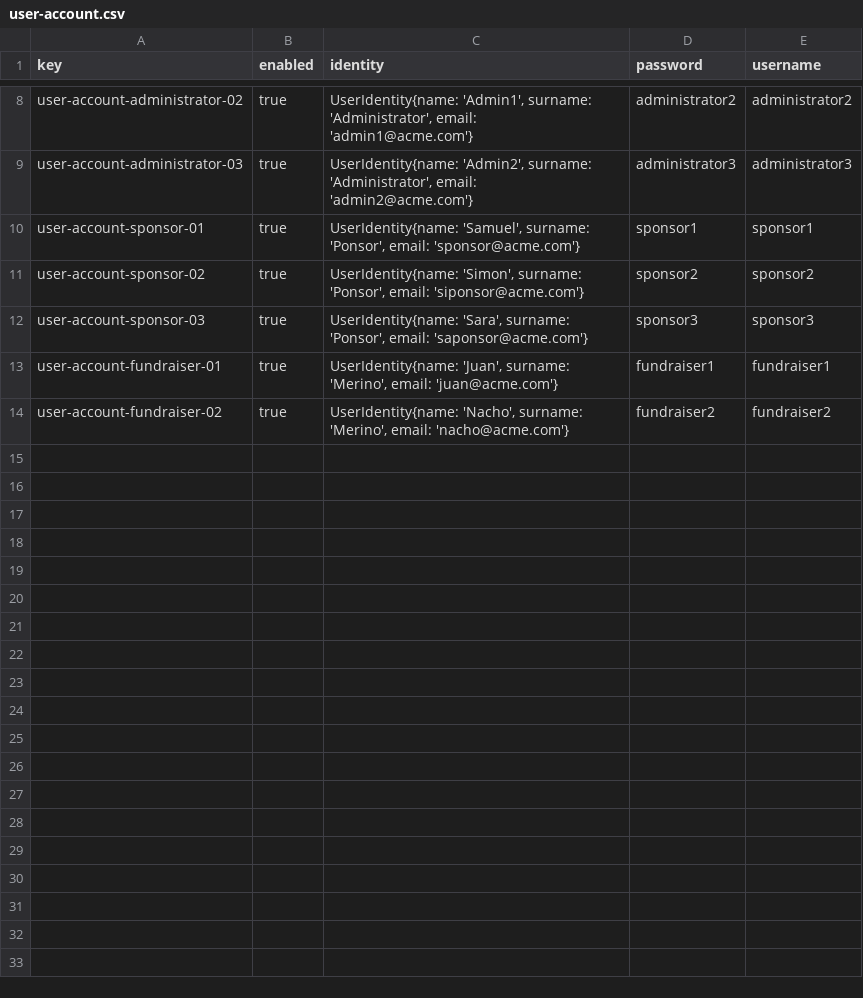
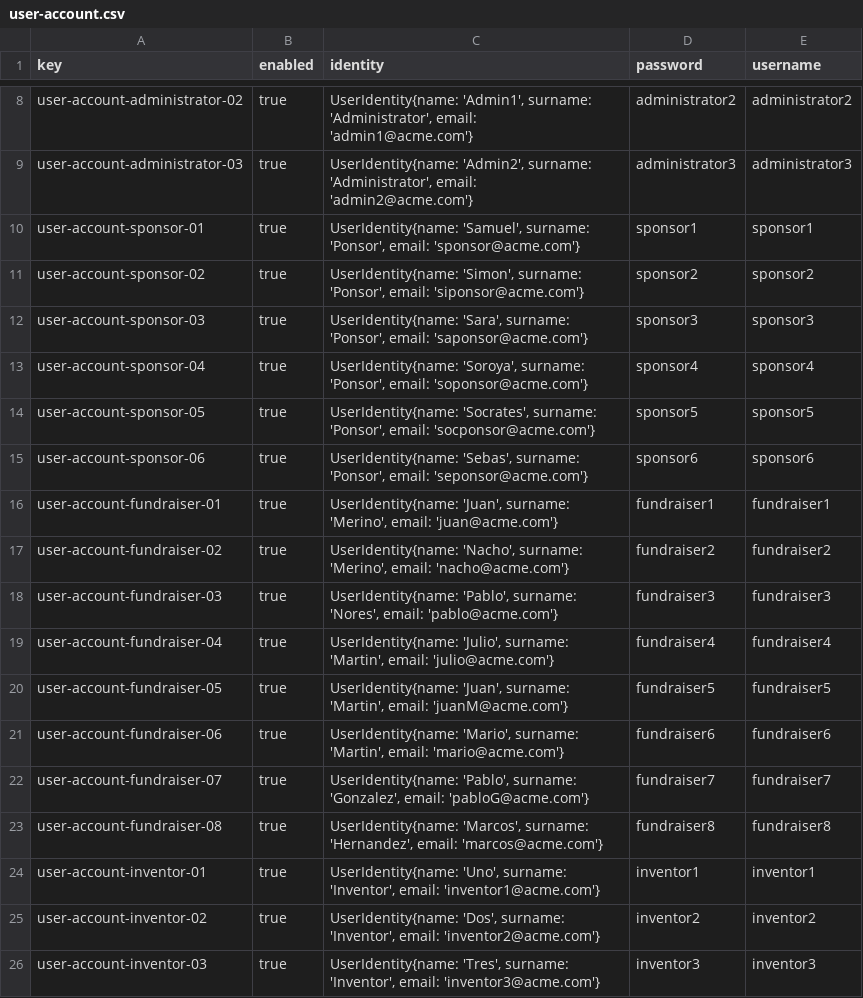
Before and after one commit to AlejandroParody/Acme-Starters-G042, a CSV file: src/main/resources/WEB-INF/data/sample/batch-01/user-account.csv, drawn as a sheet; only a part is shown, gaps mark what is left out; the diff names each change by its address in the sheet, - before the commit and + after, or states it on an @@ line.

Commit message:
added removed data from student 1. Resolving conflict

```diff
--- a/src/main/resources/WEB-INF/data/sample/batch-01/user-account.csv
+++ b/src/main/resources/WEB-INF/data/sample/batch-01/user-account.csv
+row 13: user-account-sponsor-04 | true | UserIdentity{name: 'Soroya', surname: 'Ponsor', email: 'soponsor@acme.com'} | sponsor4 | sponsor4
+row 14: user-account-sponsor-05 | true | UserIdentity{name: 'Socrates', surname: 'Ponsor', email: 'socponsor@acme.com'} | sponsor5 | sponsor5
+row 15: user-account-sponsor-06 | true | UserIdentity{name: 'Sebas', surname: 'Ponsor', email: 'seponsor@acme.com'} | sponsor6 | sponsor6
+row 18: user-account-fundraiser-03 | true | UserIdentity{name: 'Pablo', surname: 'Nores', email: 'pablo@acme.com'} | fundraiser3 | fundraiser3
+row 19: user-account-fundraiser-04 | true | UserIdentity{name: 'Julio', surname: 'Martin', email: 'julio@acme.com'} | fundraiser4 | fundraiser4
+row 20: user-account-fundraiser-05 | true | UserIdentity{name: 'Juan', surname: 'Martin', email: 'juanM@acme.com'} | fundraiser5 | fundraiser5
+row 21: user-account-fundraiser-06 | true | UserIdentity{name: 'Mario', surname: 'Martin', email: 'mario@acme.com'} | fundraiser6 | fundraiser6
+row 22: user-account-fundraiser-07 | true | UserIdentity{name: 'Pablo', surname: 'Gonzalez', email: 'pabloG@acme.com'} | fundraiser7 | fundraiser7
+row 23: user-account-fundraiser-08 | true | UserIdentity{name: 'Marcos', surname: 'Hernandez', email: 'marcos@acme.com'} | fundraiser8 | fundraiser8
+row 24: user-account-inventor-01 | true | UserIdentity{name: 'Uno', surname: 'Inventor', email: 'inventor1@acme.com'} | inventor1 | inventor1
+row 25: user-account-inventor-02 | true | UserIdentity{name: 'Dos', surname: 'Inventor', email: 'inventor2@acme.com'} | inventor2 | inventor2
+row 26: user-account-inventor-03 | true | UserIdentity{name: 'Tres', surname: 'Inventor', email: 'inventor3@acme.com'} | inventor3 | inventor3
```
Also changed, not shown: 5 other files.
